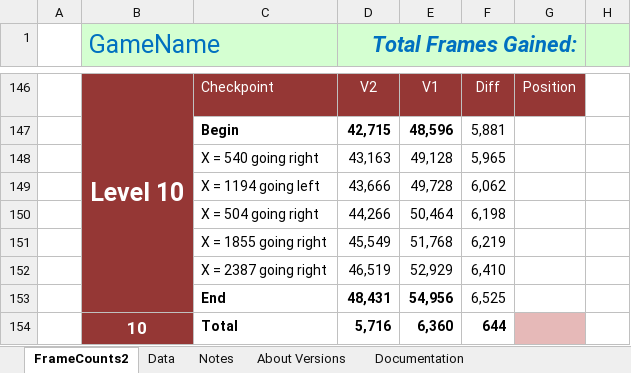
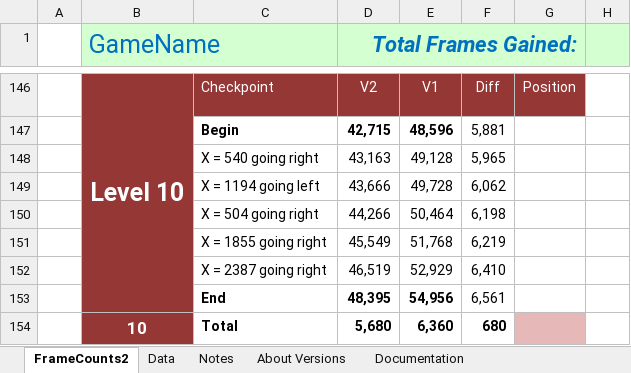
Before and after one commit to MathewWi/adelikat-tas, an Excel workbook: Terminator/TerminatorSegaCD.xlsx, sheet FrameCounts2, drawn as a sheet; only a part is shown, gaps mark what is left out; values as stored, in another font and other column widths than the file's, no borders; the diff names each change by its address in the sheet, - before the commit and + after, or states it on an @@ line.

Commit message:
Terminator - improved final boss by cardboard

```diff
--- a/Terminator/TerminatorSegaCD.xlsx (sheet FrameCounts2)
+++ b/Terminator/TerminatorSegaCD.xlsx (sheet FrameCounts2)
-D153 (Total Frames Gained:): 48,431
+D153 (Total Frames Gained:): 48,395
-F153: 6,525
+F153: 6,561
-D154 (Total Frames Gained:): 5,716
+D154 (Total Frames Gained:): 5,680
-F154: 644
+F154: 680
```
Also changed, not shown: 1 other file.
